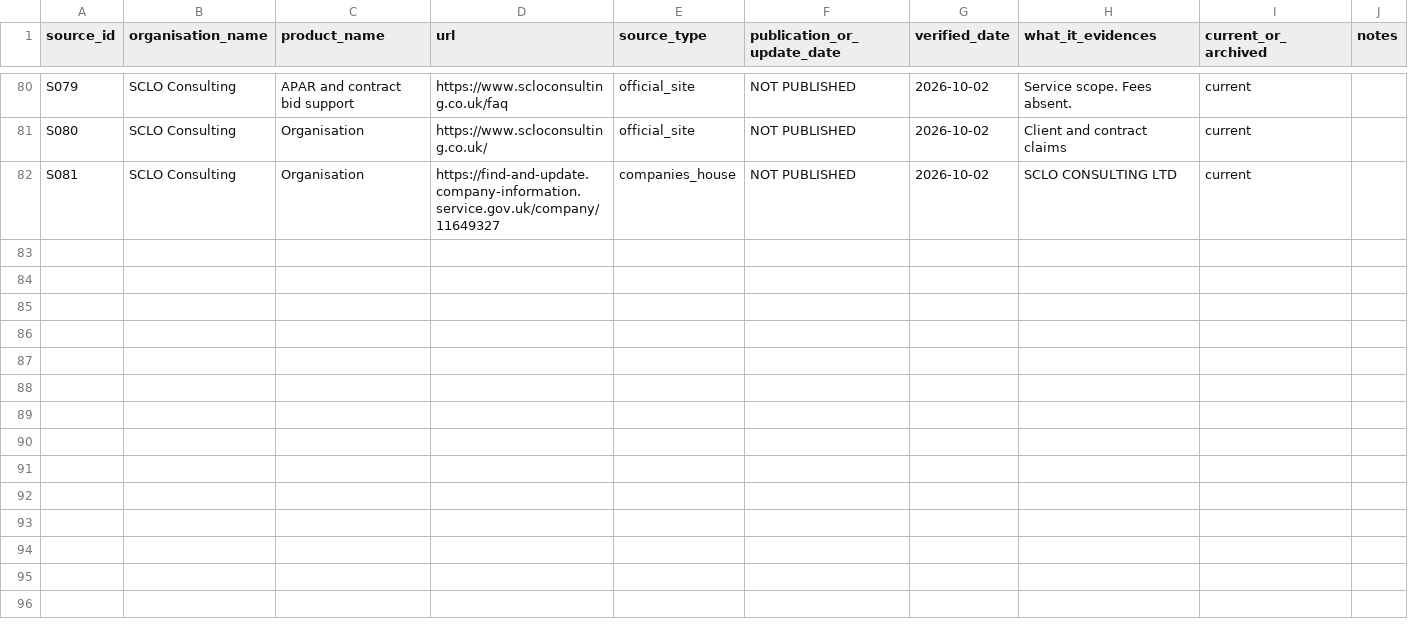
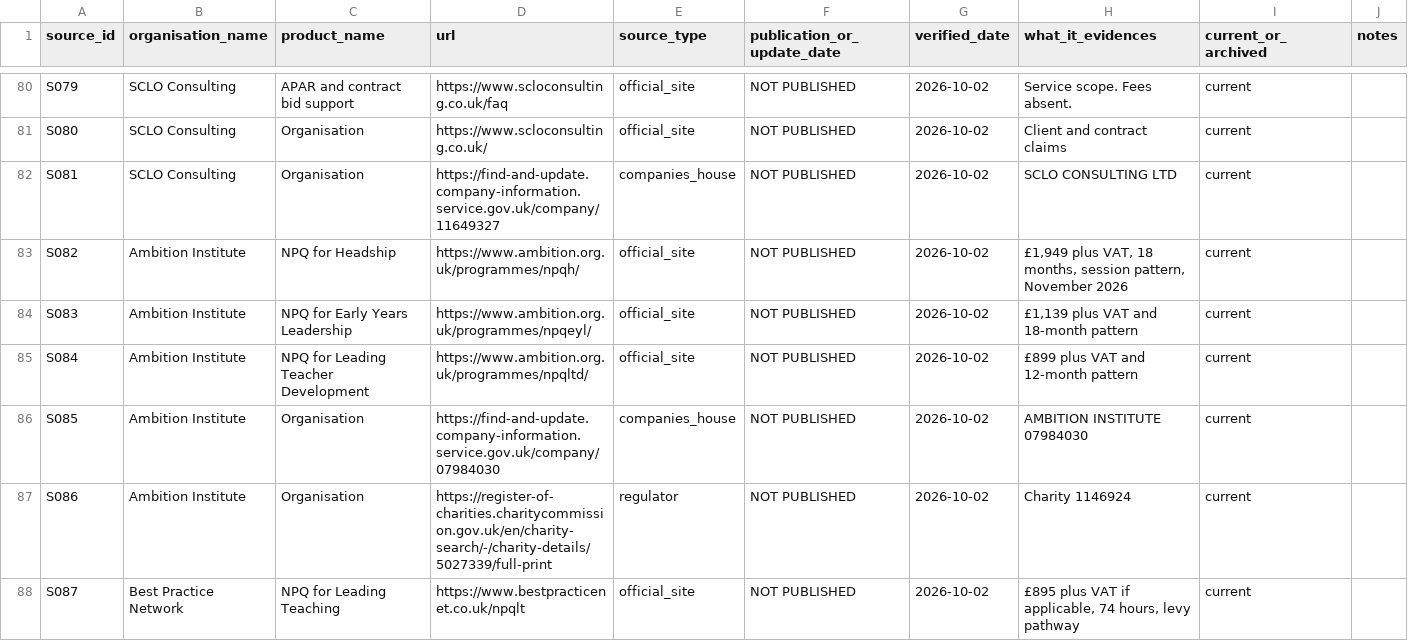
Before and after one commit to JPGitHub1207/typingmind, a CSV file: four-corners-research/data/education_training_sources.csv, drawn as a sheet; only a part is shown, gaps mark what is left out; the diff covers the shown part only.

```diff
--- a/four-corners-research/data/education_training_sources.csv
+++ b/four-corners-research/data/education_training_sources.csv
@@ -82 +82,7 @@ S080,SCLO Consulting,Organisation,https://www.scloconsulting.co.uk/,official_sit
 S081,SCLO Consulting,Organisation,https://find-and-update.company-information.service.gov.uk/company/11649327,companies_house,NOT PUBLISHED,2026-10-02,SCLO CONSULTING LTD,current,
+S082,Ambition Institute,NPQ for Headship,https://www.ambition.org.uk/programmes/npqh/,official_site,NOT PUBLISHED,2026-10-02,"£1,949 plus VAT, 18 months, session pattern, November 2026",current,
+S083,Ambition Institute,NPQ for Early Years Leadership,https://www.ambition.org.uk/programmes/npqeyl/,official_site,NOT PUBLISHED,2026-10-02,"£1,139 plus VAT and 18-month pattern",current,
+S084,Ambition Institute,NPQ for Leading Teacher Development,https://www.ambition.org.uk/programmes/npqltd/,official_site,NOT PUBLISHED,2026-10-02,£899 plus VAT and 12-month pattern,current,
+S085,Ambition Institute,Organisation,https://find-and-update.company-information.service.gov.uk/company/07984030,companies_house,NOT PUBLISHED,2026-10-02,AMBITION INSTITUTE 07984030,current,
+S086,Ambition Institute,Organisation,https://register-of-charities.charitycommission.gov.uk/en/charity-search/-/charity-details/5027339/full-print,regulator,NOT PUBLISHED,2026-10-02,Charity 1146924,current,
+S087,Best Practice Network,NPQ for Leading Teaching,https://www.bestpracticenet.co.uk/npqlt,official_site,NOT PUBLISHED,2026-10-02,"£895 plus VAT if applicable, 74 hours, levy pathway",current,
```
Also changed, not shown: 15 added rows elsewhere in this file, four-corners-research/data/education_training_provider_universe.csv, 3 other files.
